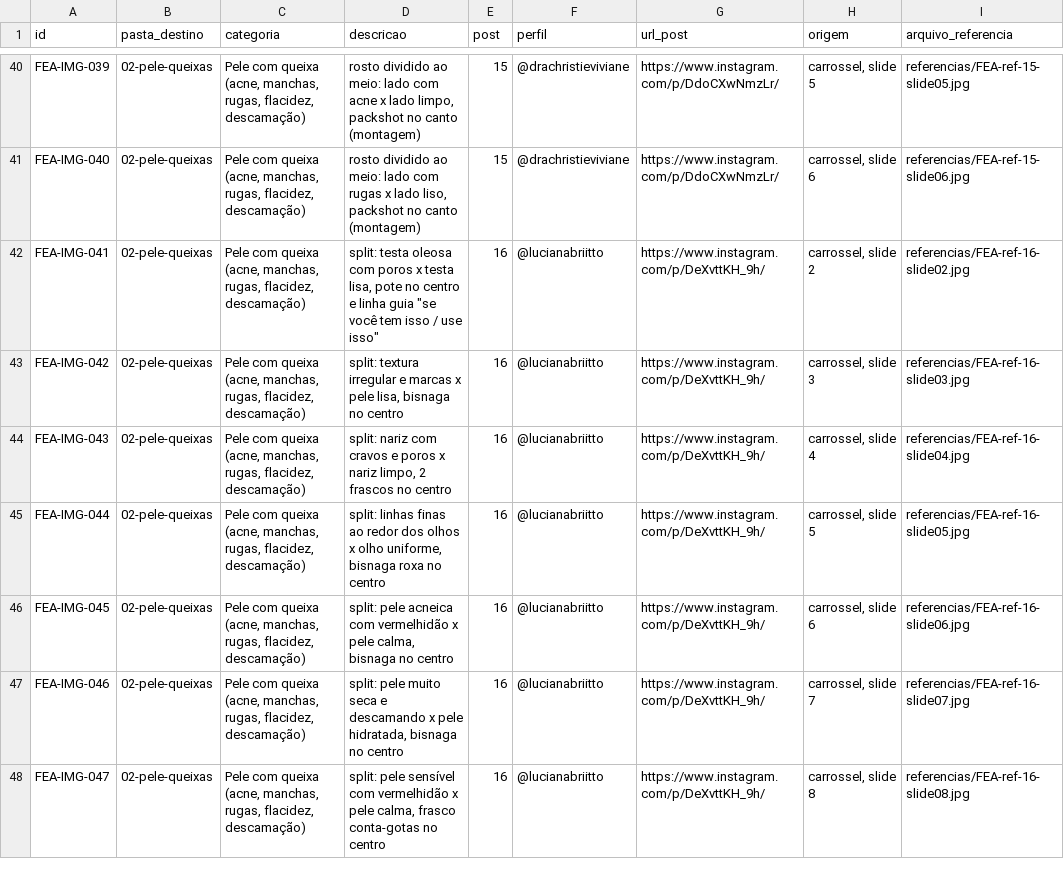
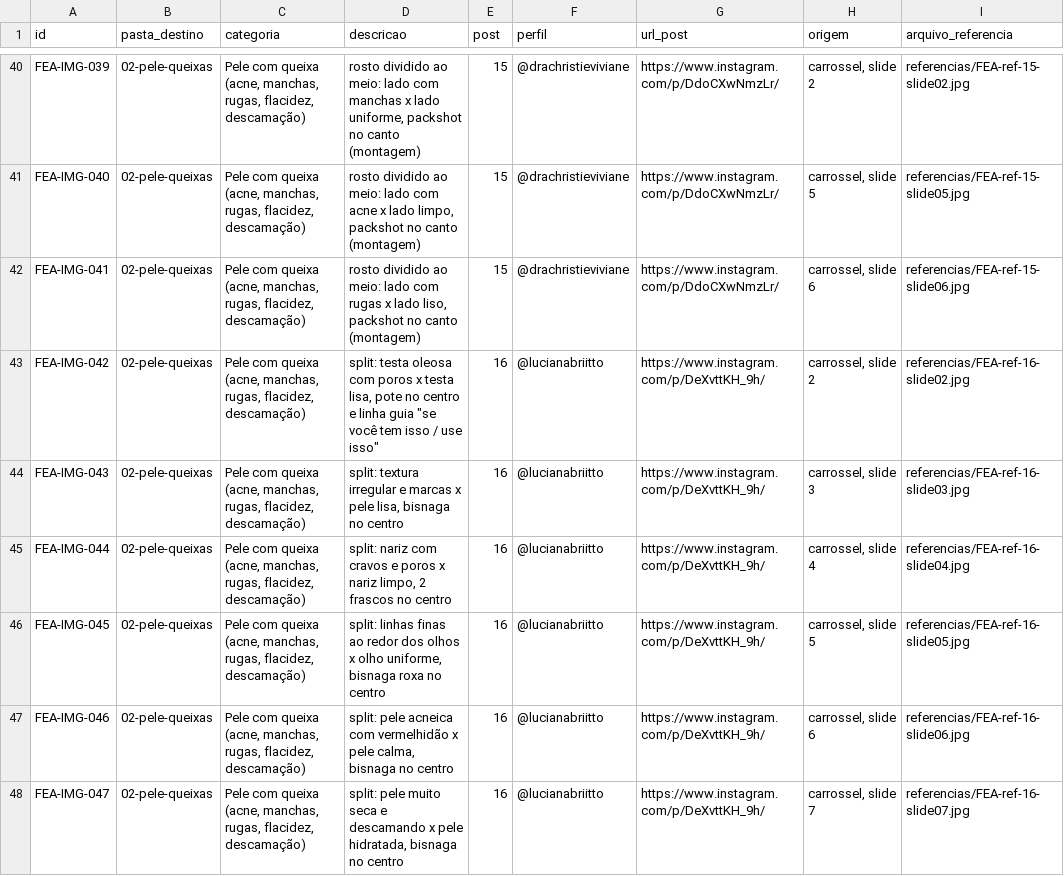
Before and after one commit to gestaodeprojetos-dot/FEA, a CSV file: FEA-banco-imagens/FEA-banco-imagens-catalogo.csv, drawn as a sheet; only a part is shown, gaps mark what is left out; the diff covers the shown part only; the diff names each change by its address in the sheet, - before the commit and + after, or states it on an @@ line.

```diff
--- a/FEA-banco-imagens/FEA-banco-imagens-catalogo.csv
+++ b/FEA-banco-imagens/FEA-banco-imagens-catalogo.csv
-D40 (descricao): …lado com acne x lado limpo, packshot no…
+D40 (descricao): …lado com manchas x lado uniforme, packshot no…
-H40 (origem): carrossel, slide 5
+H40 (origem): carrossel, slide 2
-I40 (arquivo_referencia): referencias/FEA-ref-15-slide05.jpg
+I40 (arquivo_referencia): referencias/FEA-ref-15-slide02.jpg
-D41 (descricao): …lado com rugas x lado liso, packshot no…
+D41 (descricao): …lado com acne x lado limpo, packshot no…
-H41 (origem): carrossel, slide 6
+H41 (origem): carrossel, slide 5
-I41 (arquivo_referencia): referencias/FEA-ref-15-slide06.jpg
+I41 (arquivo_referencia): referencias/FEA-ref-15-slide05.jpg
-D42 (descricao): split: testa oleosa com poros x testa lisa, pote no centro e linha guia "se você tem isso / use isso"
+D42 (descricao): rosto dividido ao meio: lado com rugas x lado liso, packshot no canto (montagem)
-E42 (post): 16
+E42 (post): 15
-F42 (perfil): @lucianabriitto
+F42 (perfil): @drachristieviviane
-G42 (url_post): https://www.instagram.com/p/DeXvttKH_9h/
+G42 (url_post): https://www.instagram.com/p/DdoCXwNmzLr/
-H42 (origem): carrossel, slide 2
+H42 (origem): carrossel, slide 6
-I42 (arquivo_referencia): referencias/FEA-ref-16-slide02.jpg
+I42 (arquivo_referencia): referencias/FEA-ref-15-slide06.jpg
-D43 (descricao): split: textura irregular e marcas x pele lisa, bisnaga no centro
+D43 (descricao): split: testa oleosa com poros x testa lisa, pote no centro e linha guia "se você tem isso / use isso"
-H43 (origem): carrossel, slide 3
+H43 (origem): carrossel, slide 2
-I43 (arquivo_referencia): referencias/FEA-ref-16-slide03.jpg
+I43 (arquivo_referencia): referencias/FEA-ref-16-slide02.jpg
-D44 (descricao): split: nariz com cravos e poros x nariz limpo, 2 frascos no centro
+D44 (descricao): split: textura irregular e marcas x pele lisa, bisnaga no centro
-H44 (origem): carrossel, slide 4
+H44 (origem): carrossel, slide 3
-I44 (arquivo_referencia): referencias/FEA-ref-16-slide04.jpg
+I44 (arquivo_referencia): referencias/FEA-ref-16-slide03.jpg
-D45 (descricao): split: linhas finas ao redor dos olhos x olho uniforme, bisnaga roxa no centro
+D45 (descricao): split: nariz com cravos e poros x nariz limpo, 2 frascos no centro
-H45 (origem): carrossel, slide 5
+H45 (origem): carrossel, slide 4
-I45 (arquivo_referencia): referencias/FEA-ref-16-slide05.jpg
+I45 (arquivo_referencia): referencias/FEA-ref-16-slide04.jpg
-D46 (descricao): split: pele acneica com vermelhidão x pele calma, bisnaga no centro
+D46 (descricao): split: linhas finas ao redor dos olhos x olho uniforme, bisnaga roxa no centro
-H46 (origem): carrossel, slide 6
+H46 (origem): carrossel, slide 5
-I46 (arquivo_referencia): referencias/FEA-ref-16-slide06.jpg
+I46 (arquivo_referencia): referencias/FEA-ref-16-slide05.jpg
-D47 (descricao): split: pele muito seca e descamando x pele hidratada, bisnaga no…
+D47 (descricao): split: pele acneica com vermelhidão x pele calma, bisnaga no…
-H47 (origem): carrossel, slide 7
+H47 (origem): carrossel, slide 6
-I47 (arquivo_referencia): referencias/FEA-ref-16-slide07.jpg
+I47 (arquivo_referencia): referencias/FEA-ref-16-slide06.jpg
-D48 (descricao): split: pele sensível com vermelhidão x pele calma, frasco conta-gotas no centro
+D48 (descricao): split: pele muito seca e descamando x pele hidratada, bisnaga no centro
-H48 (origem): carrossel, slide 8
+H48 (origem): carrossel, slide 7
-I48 (arquivo_referencia): referencias/FEA-ref-16-slide08.jpg
+I48 (arquivo_referencia): referencias/FEA-ref-16-slide07.jpg
```
Also changed, not shown: 129 edited cells elsewhere in this file, 1 other file.
